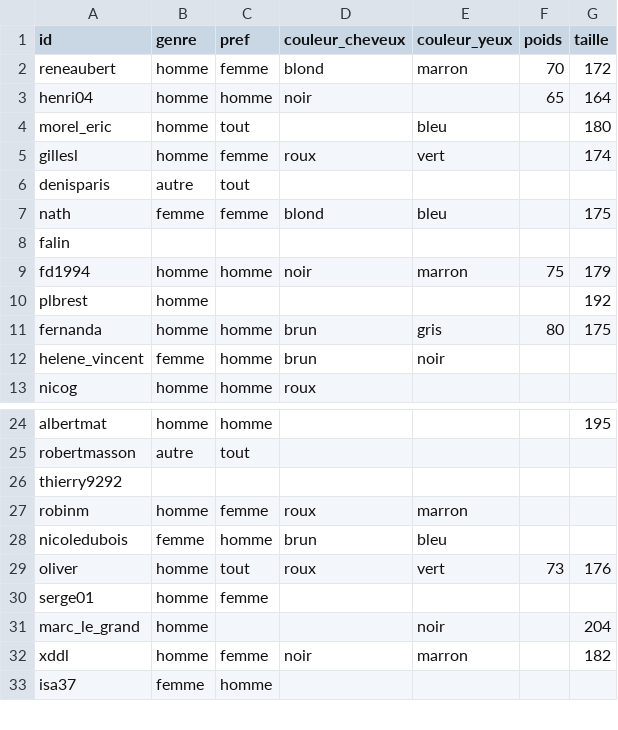
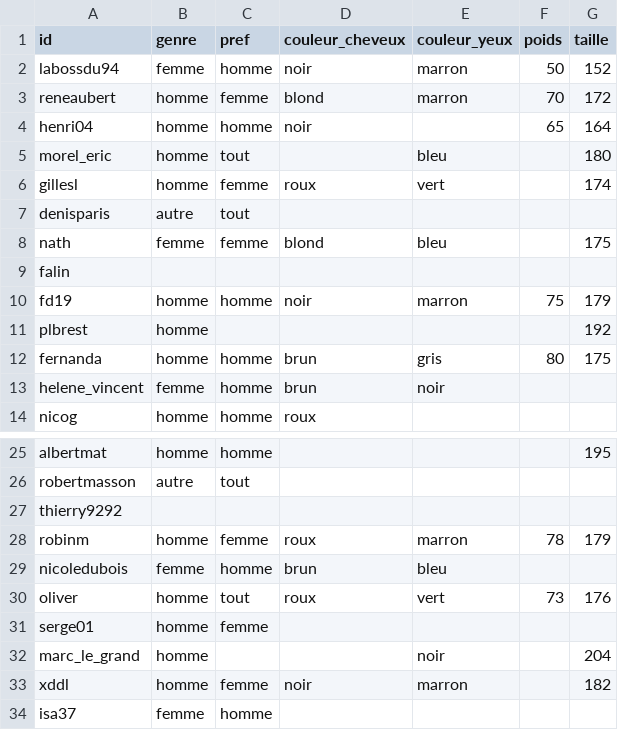
Before and after one commit to yapudpill/Le-big-match, a CSV file: data/description.csv, drawn as a sheet; only a part is shown, gaps mark what is left out.

```diff
--- a/data/description.csv
+++ b/data/description.csv
@@ -1,2 +1,3 @@
 id,genre,pref,couleur_cheveux,couleur_yeux,poids,taille
+"labossdu94","femme","homme","noir","marron",50,152
 "reneaubert","homme","femme","blond","marron",70,172
@@ -8,3 +9,3 @@ id,genre,pref,couleur_cheveux,couleur_yeux,poids,taille
 "falin",,,,,,
-"fd1994","homme","homme","noir","marron",75,179
+"fd19","homme","homme","noir","marron",75,179
 "plbrest","homme",,,,,192
@@ -26,3 +27,3 @@ id,genre,pref,couleur_cheveux,couleur_yeux,poids,taille
 "thierry9292",,,,,,
-"robinm","homme","femme","roux","marron",,
+"robinm","homme","femme","roux","marron",78,179
 "nicoledubois","femme","homme","brun","bleu",,
```
Also changed, not shown: 1 other file.
